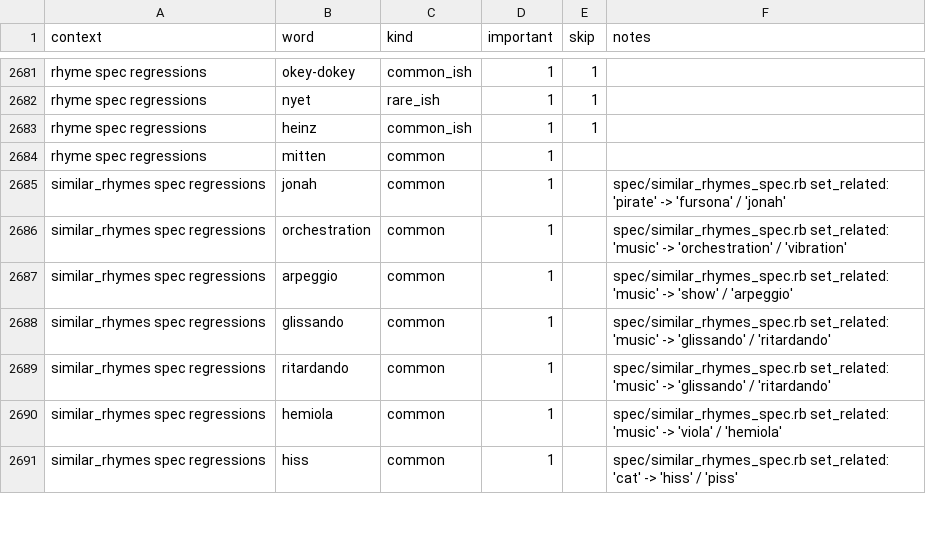
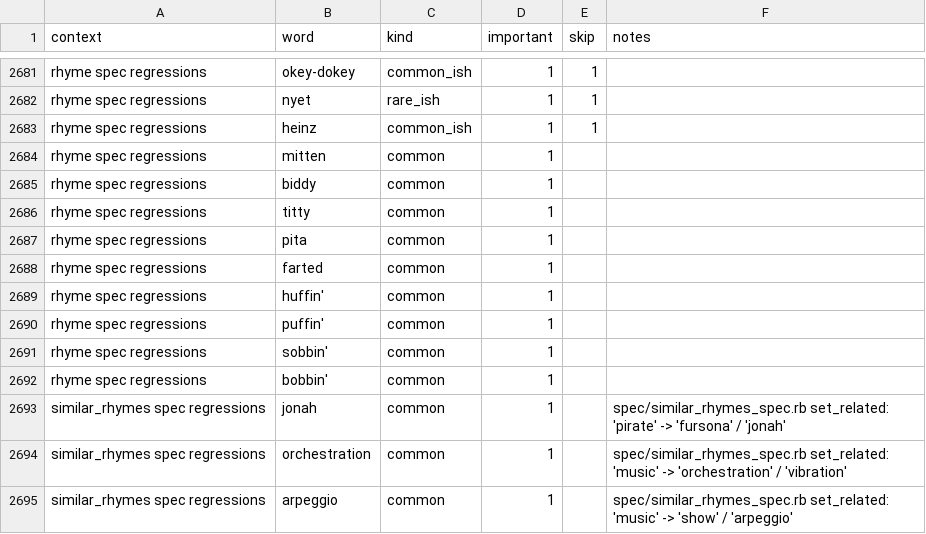
Before and after one commit to paceheart/rhymecrime, a CSV file: curated/rarity.csv, drawn as a sheet; only a part is shown, gaps mark what is left out; the shorter side is filled out with more unchanged rows.

```diff
--- a/curated/rarity.csv
+++ b/curated/rarity.csv
@@ -2684,2 +2684,10 @@ rhyme spec regressions,heinz,common_ish,1,1,""
 rhyme spec regressions,mitten,common,1,"",""
+rhyme spec regressions,biddy,common,1,"",""
+rhyme spec regressions,titty,common,1,"",""
+rhyme spec regressions,pita,common,1,"",""
+rhyme spec regressions,farted,common,1,"",""
+rhyme spec regressions,huffin',common,1,"",""
+rhyme spec regressions,puffin',common,1,"",""
+rhyme spec regressions,sobbin',common,1,"",""
+rhyme spec regressions,bobbin',common,1,"",""
 similar_rhymes spec regressions,jonah,common,1,"",spec/similar_rhymes_spec.rb set_related: 'pirate' -> 'fursona' / 'jonah'
```
Also changed, not shown: 5 other files.
